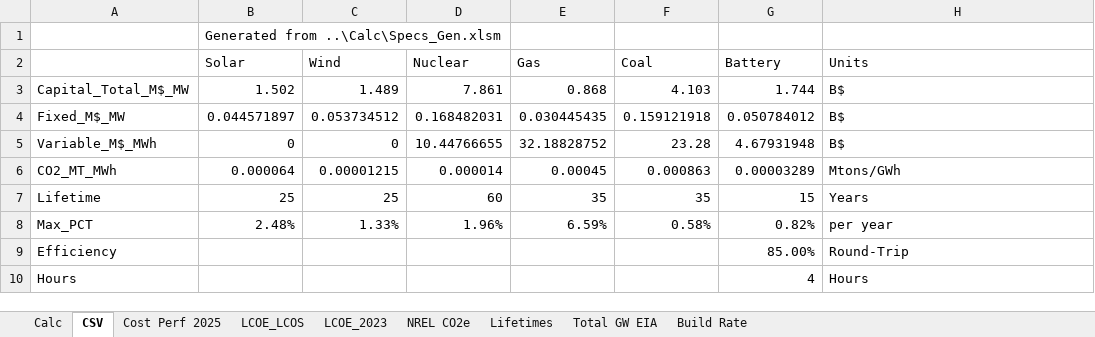
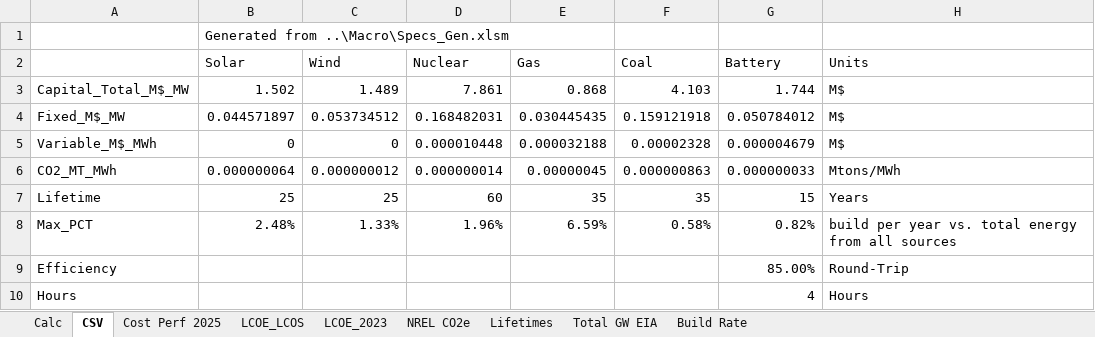
Before and after one commit to cliffgold/Optimize, an Excel workbook: Macro/Specs_Calc.xlsm, sheet CSV, drawn as a sheet; values as stored, in another font and other column widths than the file's, no borders; charts and pictures not drawn; the diff names each change by its address in the sheet, - before the commit and + after, or states it on an @@ line.

```diff
--- a/Macro/Specs_Calc.xlsm (sheet CSV)
+++ b/Macro/Specs_Calc.xlsm (sheet CSV)
-B1 (Solar): Generated from ..\Calc\Specs_Gen.xlsm
+B1 (Solar): Generated from ..\Macro\Specs_Gen.xlsm
-H3:H5 (Units): B$
+H3:H5 (Units): M$
-D5 (Nuclear): 10.44766655
+D5 (Nuclear): 0.000010448
-E5 (Gas): 32.18828752
+E5 (Gas): 0.000032188
-F5 (Coal): 23.28
+F5 (Coal): 0.00002328
-G5 (Battery): 4.67931948
+G5 (Battery): 0.000004679
-B6 (Solar): 0.000064
+B6 (Solar): 0.000000064
-C6 (Wind): 0.00001215
+C6 (Wind): 0.000000012
-D6 (Nuclear): 0.000014
+D6 (Nuclear): 0.000000014
-E6 (Gas): 0.00045
+E6 (Gas): 0.00000045
-F6 (Coal): 0.000863
+F6 (Coal): 0.000000863
-G6 (Battery): 0.00003289
+G6 (Battery): 0.000000033
-H6 (Units): Mtons/GWh
+H6 (Units): Mtons/MWh
-H8 (Units): per year
+H8 (Units): build per year vs. total energy from all sources
```
Also changed, not shown: sheet Calc, formulas that keep their value, Macro/Lib_Gen.xlsm, Macro/Reference.xlsx, 4 other files.
